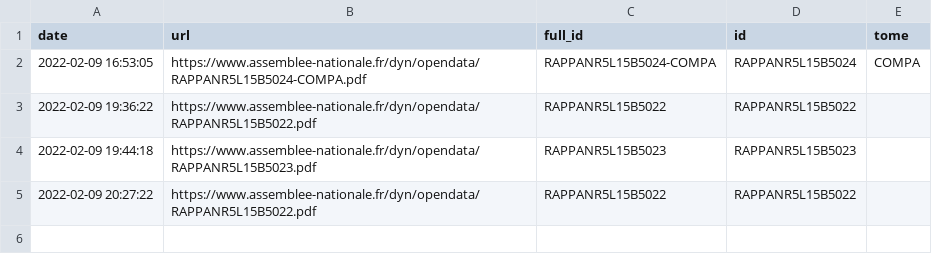
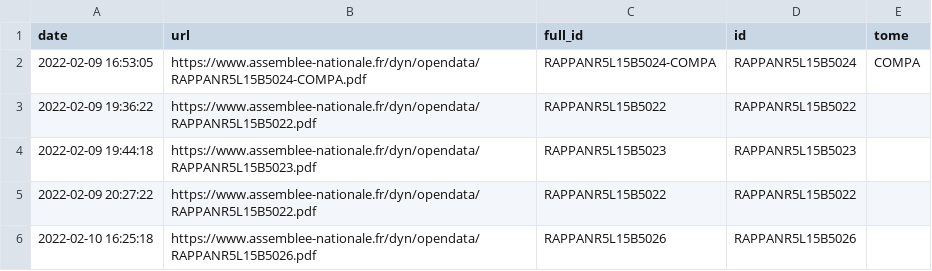
Before and after one commit to seracio/au-rapport, a CSV file: notebooks/test.csv, drawn as a sheet.

```diff
--- a/notebooks/test.csv
+++ b/notebooks/test.csv
@@ -5 +5,2 @@ date,url,full_id,id,tome
 2022-02-09 20:27:22,https://www.assemblee-nationale.fr/dyn/opendata/RAPPANR5L15B5022.pdf,RAPPANR5L15B5022,RAPPANR5L15B5022,
+2022-02-10 16:25:18,https://www.assemblee-nationale.fr/dyn/opendata/RAPPANR5L15B5026.pdf,RAPPANR5L15B5026,RAPPANR5L15B5026,
```
Also changed, not shown: 1 other file.
